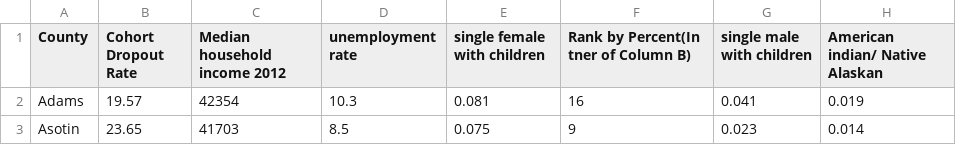
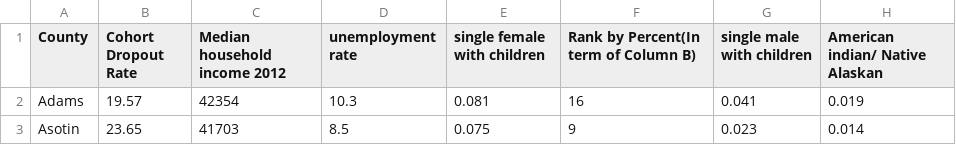
Before and after one commit to liuuw/PROJECT, a CSV file: DROUPOUT_DATA.csv, drawn as a sheet; only a part is shown; the diff names each change by its address in the sheet, - before the commit and + after, or states it on an @@ line.

Commit message:
Data

```diff
--- a/DROUPOUT_DATA.csv
+++ b/DROUPOUT_DATA.csv
-F1: Rank by Percent(In tner of Column B)
+F1: Rank by Percent(In term of Column B)
```
